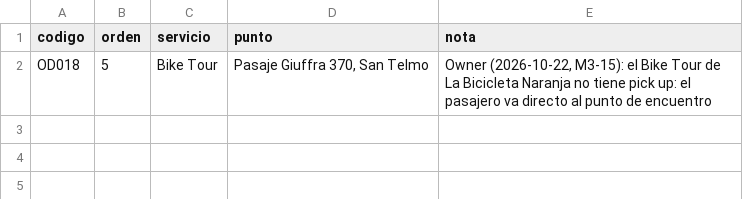
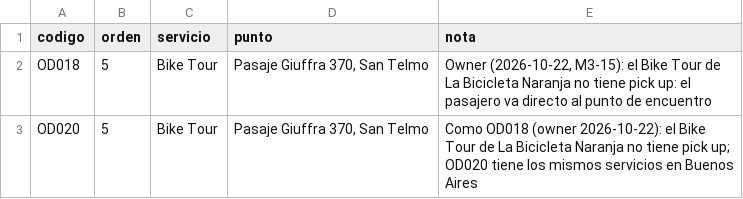
Before and after one commit to cristiancalomarde-dot/Automatizacion, a CSV file: data/puntos-de-encuentro.csv, drawn as a sheet.

```diff
--- a/data/puntos-de-encuentro.csv
+++ b/data/puntos-de-encuentro.csv
@@ -2 +2,2 @@ codigo,orden,servicio,punto,nota
 OD018,5,Bike Tour,"Pasaje Giuffra 370, San Telmo","Owner (2026-10-22, M3-15): el Bike Tour de La Bicicleta Naranja no tiene pick up: el pasajero va directo al punto de encuentro"
+OD020,5,Bike Tour,"Pasaje Giuffra 370, San Telmo","Como OD018 (owner 2026-10-22): el Bike Tour de La Bicicleta Naranja no tiene pick up; OD020 tiene los mismos servicios en Buenos Aires"
```
Also changed, not shown: data/dias-servicio.csv, data/opciones-pasajero.csv, 4 other files.
